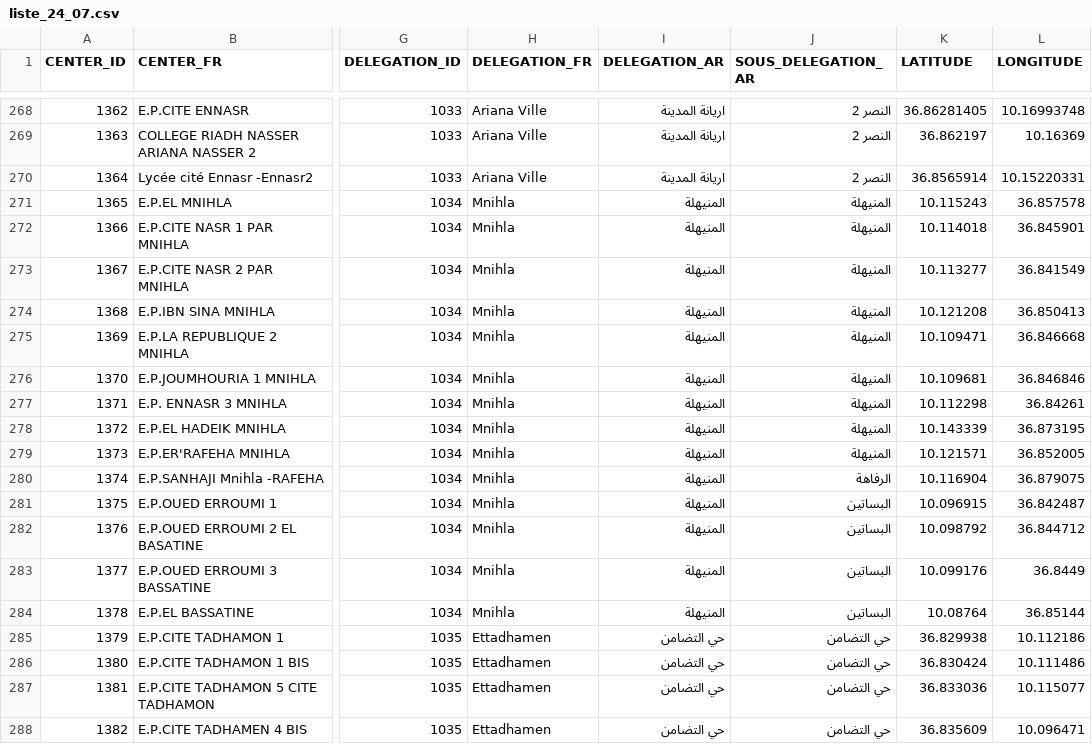
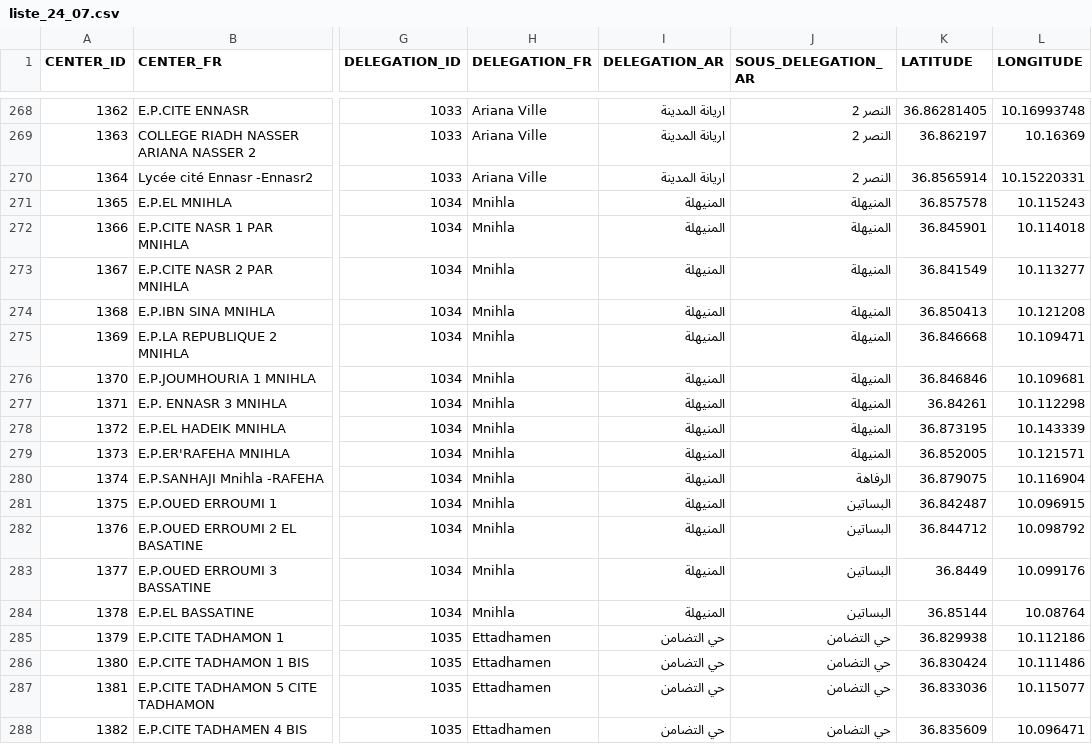
Before and after one commit to Mourakiboun/USSD, a CSV file: data/liste_24_07.csv, drawn as a sheet; only a part is shown, gaps mark what is left out; the diff names each change by its address in the sheet, - before the commit and + after, or states it on an @@ line.

Commit message:
fixed bugs commit

```diff
--- a/data/liste_24_07.csv
+++ b/data/liste_24_07.csv
-K271 (LATITUDE): 10.115243
+K271 (LATITUDE): 36.857578
-L271 (LONGITUDE): 36.857578
+L271 (LONGITUDE): 10.115243
-K272 (LATITUDE): 10.114018
+K272 (LATITUDE): 36.845901
-L272 (LONGITUDE): 36.845901
+L272 (LONGITUDE): 10.114018
-K273 (LATITUDE): 10.113277
+K273 (LATITUDE): 36.841549
-L273 (LONGITUDE): 36.841549
+L273 (LONGITUDE): 10.113277
-K274 (LATITUDE): 10.121208
+K274 (LATITUDE): 36.850413
-L274 (LONGITUDE): 36.850413
+L274 (LONGITUDE): 10.121208
-K275 (LATITUDE): 10.109471
+K275 (LATITUDE): 36.846668
-L275 (LONGITUDE): 36.846668
+L275 (LONGITUDE): 10.109471
-K276 (LATITUDE): 10.109681
+K276 (LATITUDE): 36.846846
-L276 (LONGITUDE): 36.846846
+L276 (LONGITUDE): 10.109681
-K277 (LATITUDE): 10.112298
+K277 (LATITUDE): 36.84261
-L277 (LONGITUDE): 36.84261
+L277 (LONGITUDE): 10.112298
-K278 (LATITUDE): 10.143339
+K278 (LATITUDE): 36.873195
-L278 (LONGITUDE): 36.873195
+L278 (LONGITUDE): 10.143339
-K279 (LATITUDE): 10.121571
+K279 (LATITUDE): 36.852005
-L279 (LONGITUDE): 36.852005
+L279 (LONGITUDE): 10.121571
-K280 (LATITUDE): 10.116904
+K280 (LATITUDE): 36.879075
-L280 (LONGITUDE): 36.879075
+L280 (LONGITUDE): 10.116904
-K281 (LATITUDE): 10.096915
+K281 (LATITUDE): 36.842487
-L281 (LONGITUDE): 36.842487
+L281 (LONGITUDE): 10.096915
-K282 (LATITUDE): 10.098792
+K282 (LATITUDE): 36.844712
-L282 (LONGITUDE): 36.844712
+L282 (LONGITUDE): 10.098792
-K283 (LATITUDE): 10.099176
+K283 (LATITUDE): 36.8449
-L283 (LONGITUDE): 36.8449
+L283 (LONGITUDE): 10.099176
-K284 (LATITUDE): 10.08764
+K284 (LATITUDE): 36.85144
-L284 (LONGITUDE): 36.85144
+L284 (LONGITUDE): 10.08764
```
